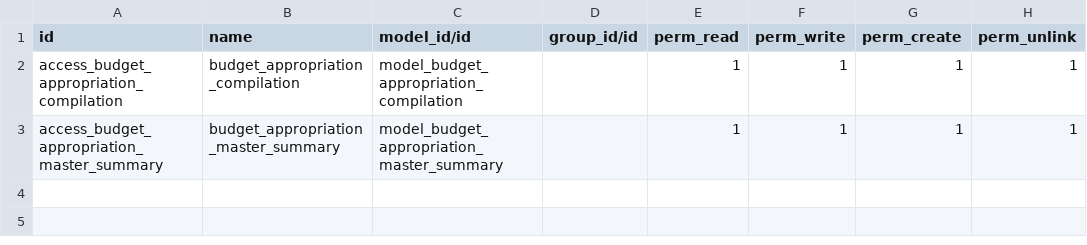
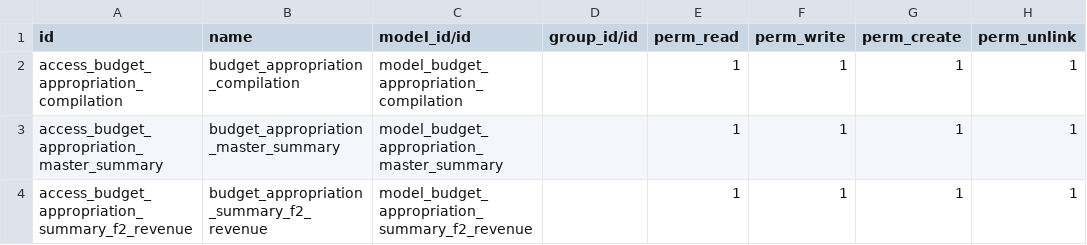
Before and after one commit to Aginix/kmitl, a CSV file: budget_appropriation_summary/security/ir.model.access.csv, drawn as a sheet; the diff names each change by its address in the sheet, - before the commit and + after, or states it on an @@ line.

Commit message:
[IMP] budget_appropriation_summary: add F2 report and HTML/PDF viewer
Add F2 revenue comparison report, QWeb templates, and HTTP controller
for viewing reports in HTML or PDF format directly from the form view.

```diff
--- a/budget_appropriation_summary/security/ir.model.access.csv
+++ b/budget_appropriation_summary/security/ir.model.access.csv
+row 4: access_budget_appropriation_summary_f2_revenue | budget_appropriation_summary_f2_revenue | model_budget_appropriation_summary_f2_revenue |  | 1 | 1 | 1 | 1
```
Also changed, not shown: 12 other files.
